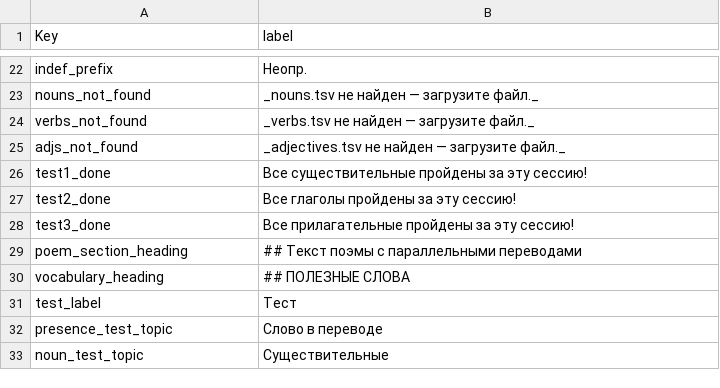
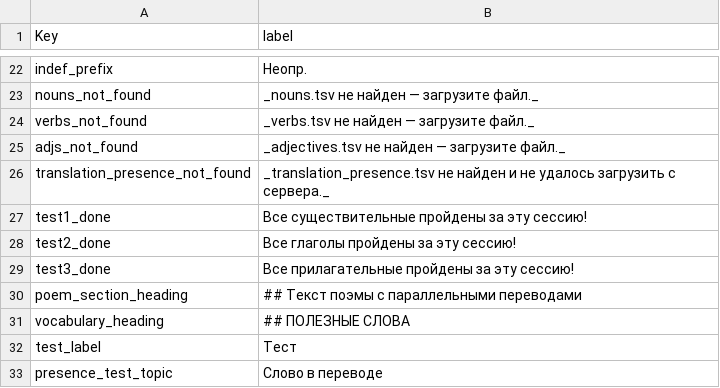
Before and after one commit to EEE-project/eee-project, a TSV file: src/eee_project/data/labels/ui-ru.tsv, drawn as a sheet; only a part is shown, gaps mark what is left out; the shorter side is filled out with more unchanged rows.

```diff
--- a/src/eee_project/data/labels/ui-ru.tsv
+++ b/src/eee_project/data/labels/ui-ru.tsv
@@ -25,2 +25,3 @@ verbs_not_found	_verbs.tsv не найден — загрузите файл._
 adjs_not_found	_adjectives.tsv не найден — загрузите файл._
+translation_presence_not_found	_translation_presence.tsv не найден и не удалось загрузить с сервера._
 test1_done	Все существительные пройдены за эту сессию!
```
Also changed, not shown: src/eee_project/data/labels/ui-el.tsv, src/eee_project/data/labels/ui-en.tsv, 5 other files.
